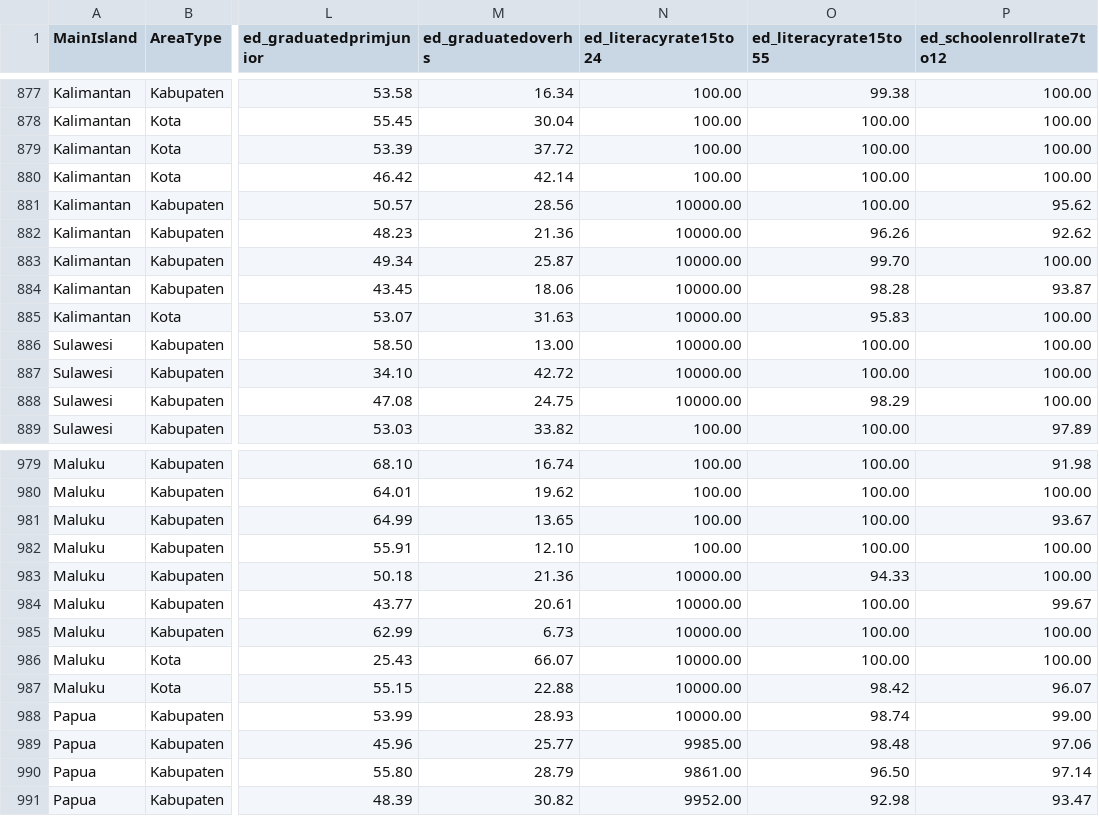
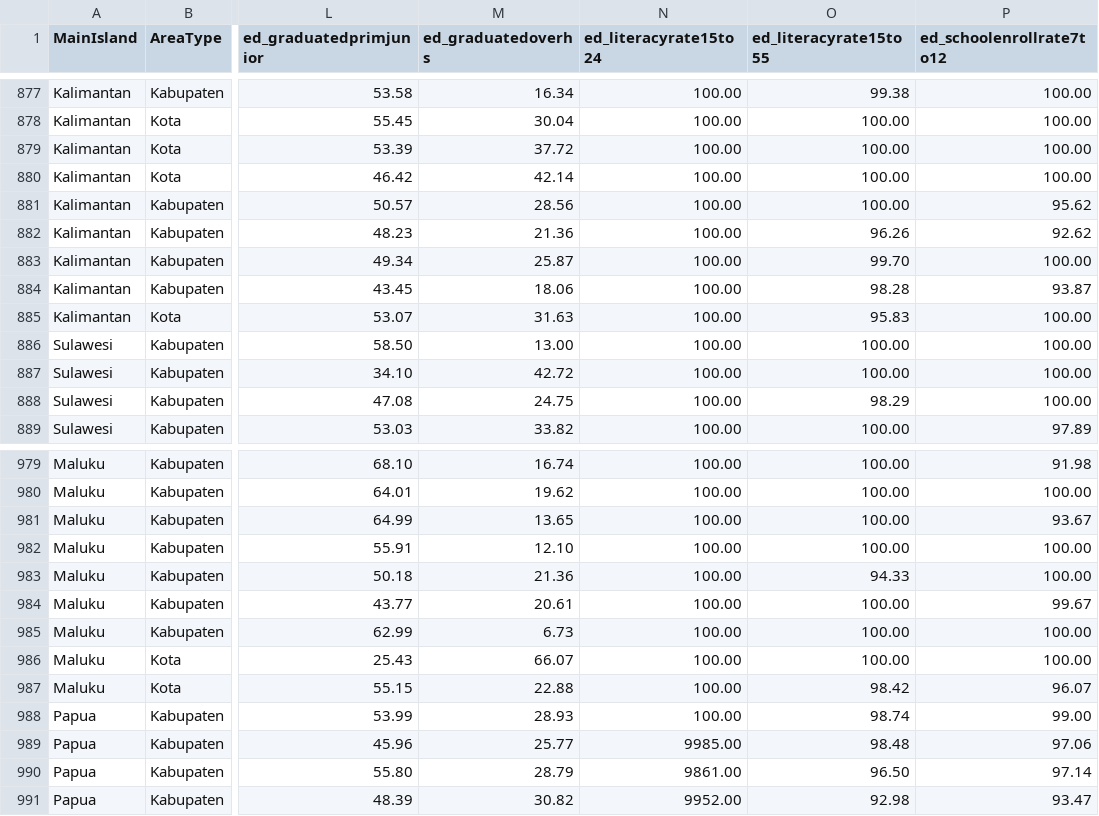
Before and after one commit to muhamadridhomm/portfolio-projects, a CSV file: projects/poverty_in_indonesia/dataset/PovertyInIndonesia.csv, drawn as a sheet; only a part is shown, gaps mark what is left out; the diff covers the shown part only; the diff names each change by its address in the sheet, - before the commit and + after, or states it on an @@ line.

```diff
--- a/projects/poverty_in_indonesia/dataset/PovertyInIndonesia.csv
+++ b/projects/poverty_in_indonesia/dataset/PovertyInIndonesia.csv
-N881:N888 (ed_literacyrate15to24): 10000.00
+N881:N888 (ed_literacyrate15to24): 100.00
-N983:N988 (ed_literacyrate15to24): 10000.00
+N983:N988 (ed_literacyrate15to24): 100.00
```
Also changed, not shown: 38 edited cells elsewhere in this file.
